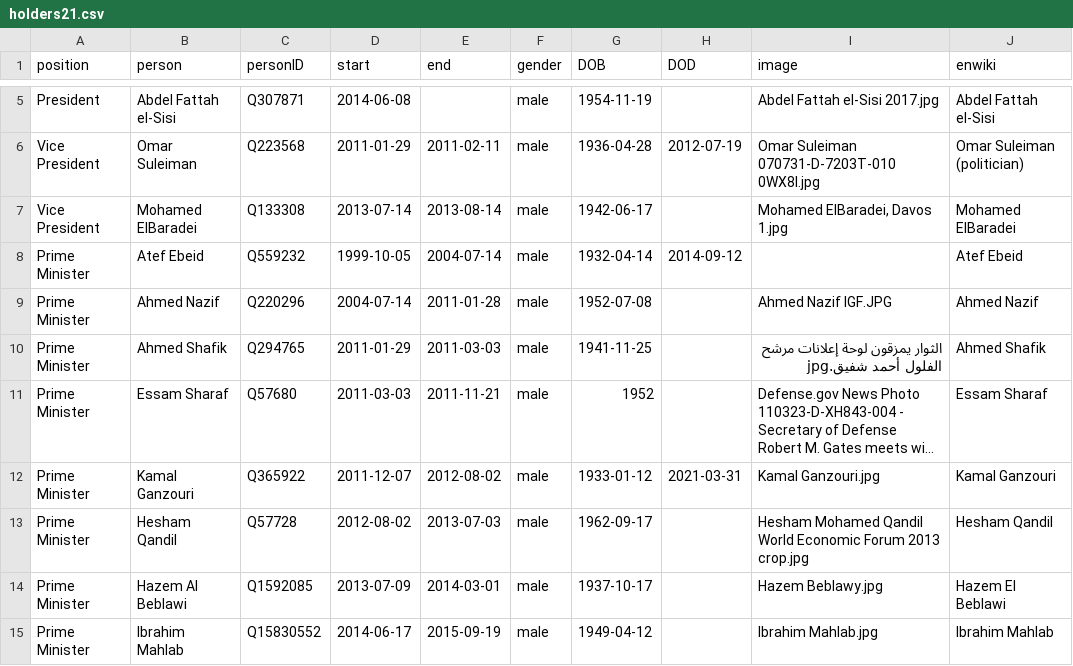
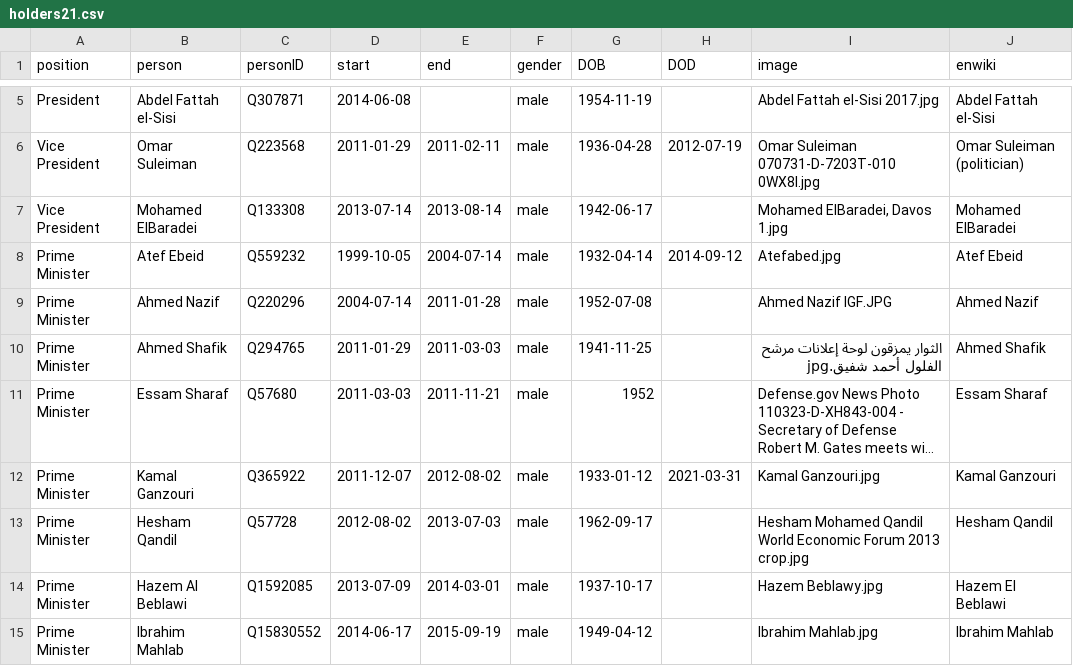
Before and after one commit to every-politician-scrapers/egypt-ministers, a CSV file: html/holders21.csv, drawn as a sheet; only a part is shown, gaps mark what is left out; long unchanged cells end in ….

```diff
--- a/html/holders21.csv
+++ b/html/holders21.csv
@@ -7,3 +7,3 @@ Vice President,Omar Suleiman,Q223568,2011-01-29,2011-02-11,male,1936-04-28,2012-
 Vice President,Mohamed ElBaradei,Q133308,2013-07-14,2013-08-14,male,1942-06-17,,"Mohamed ElBaradei, Davos 1.jpg",Mohamed ElBaradei
-Prime Minister,Atef Ebeid,Q559232,1999-10-05,2004-07-14,male,1932-04-14,2014-09-12,,Atef Ebeid
+Prime Minister,Atef Ebeid,Q559232,1999-10-05,2004-07-14,male,1932-04-14,2014-09-12,Atefabed.jpg,Atef Ebeid
 Prime Minister,Ahmed Nazif,Q220296,2004-07-14,2011-01-28,male,1952-07-08,,Ahmed Nazif IGF.JPG,Ahmed Nazif
```
Also changed, not shown: 1 other file.
